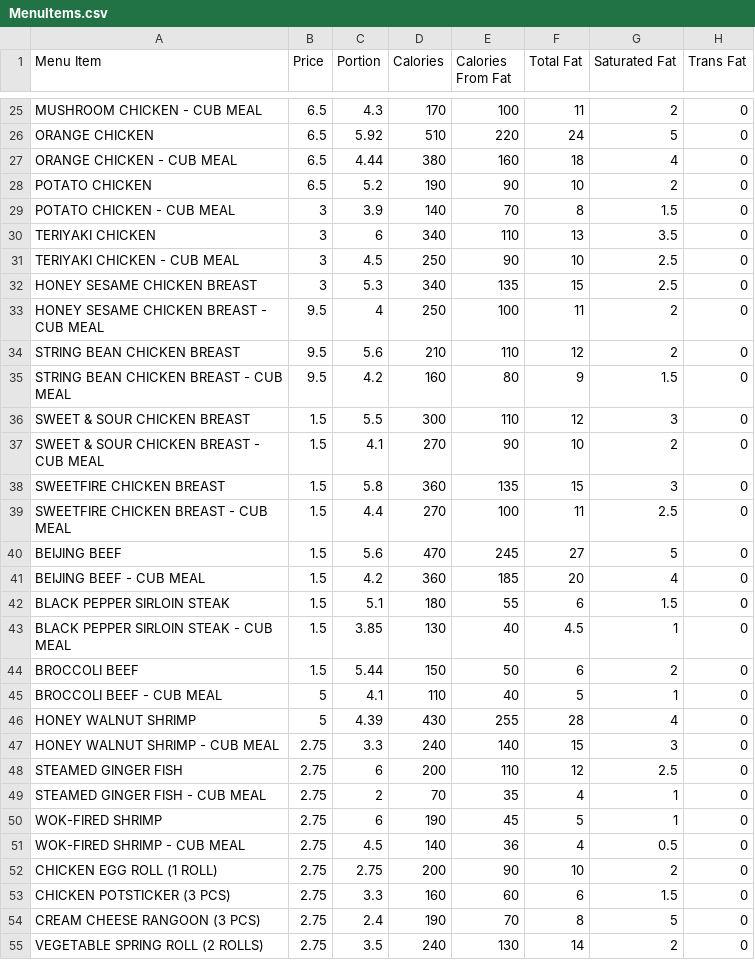
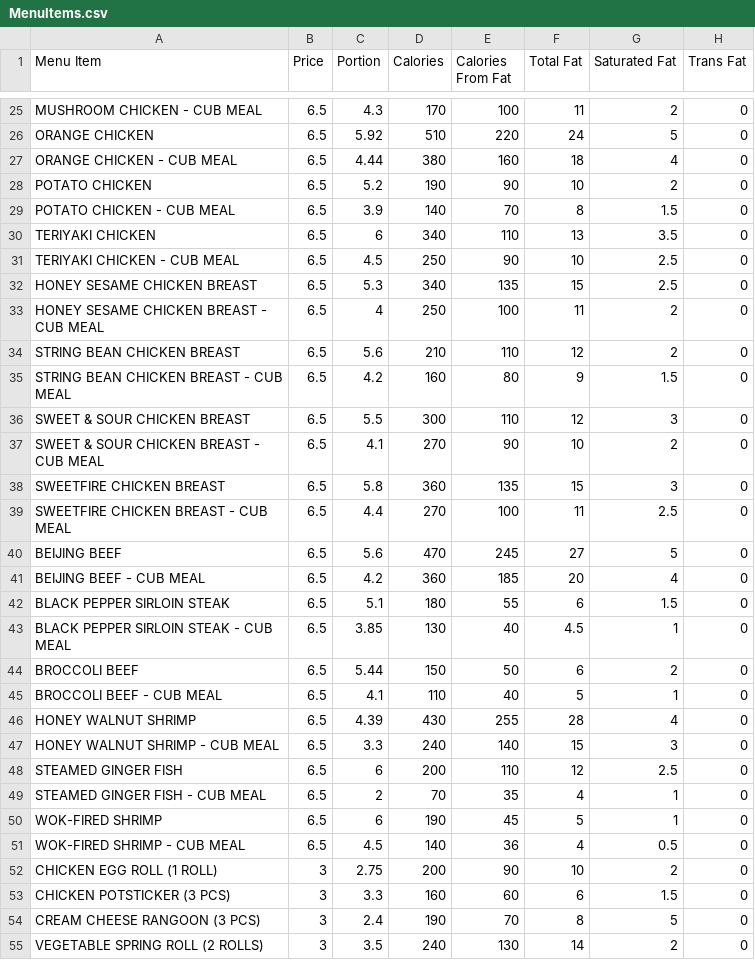
Before and after one commit to CSCE331-Fall2026/team-3-project, a CSV file: MenuItems.csv, drawn as a sheet; only a part is shown, gaps mark what is left out; the diff covers the shown part only; the diff names each change by its address in the sheet, - before the commit and + after, or states it on an @@ line.

Commit message:
Add files via upload

```diff
--- a/MenuItems.csv
+++ b/MenuItems.csv
-B29:B32 (Price): 3
+B29:B32 (Price): 6.5
-B33:B35 (Price): 9.5
+B33:B35 (Price): 6.5
-B36:B44 (Price): 1.5
+B36:B44 (Price): 6.5
-B45:B46 (Price): 5
+B45:B46 (Price): 6.5
-B47:B51 (Price): 2.75
+B47:B51 (Price): 6.5
-B52:B55 (Price): 2.75
+B52:B55 (Price): 3
```
Also changed, not shown: 3 added rows, 3 removed rows and 22 edited cells elsewhere in this file.
